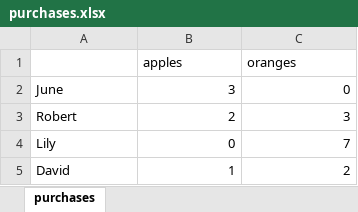
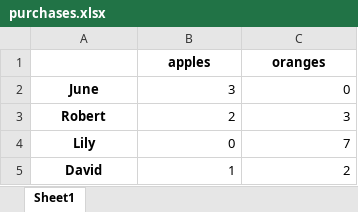
Before and after one commit to ie-ai-class/ai-2567-2, an Excel workbook: T02 - Basic Python/S2 - Part 2/purchases.xlsx, sheet Sheet1, drawn as a sheet; values as stored, in another font and other column widths than the file's, no borders; the diff names each change by its address in the sheet, - before the commit and + after, or states it on an @@ line.

```diff
--- a/T02 - Basic Python/S2 - Part 2/purchases.xlsx (sheet Sheet1)
+++ b/T02 - Basic Python/S2 - Part 2/purchases.xlsx (sheet Sheet1)
-sheet tab: purchases
+sheet tab: Sheet1
@@ B1:C1 bold: off → on, alignment: left → center @@
@@ A2:A5 bold: off → on, alignment: left → center @@
```
Also changed, not shown: 9 other files.
